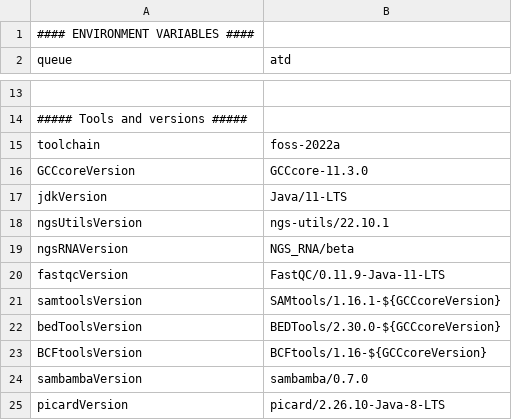
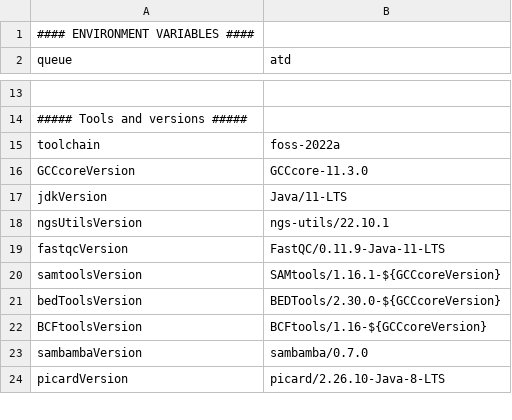
Before and after one commit to molgenis/NGS_RNA, a CSV file: parameters.copperfist.csv, drawn as a sheet; only a part is shown, gaps mark what is left out.

Commit message:
parameter files for BB and CF

```diff
--- a/parameters.copperfist.csv
+++ b/parameters.copperfist.csv
@@ -18,3 +18,2 @@ jdkVersion,Java/11-LTS
 ngsUtilsVersion,ngs-utils/22.10.1
-ngsRNAVersion,NGS_RNA/beta
 fastqcVersion,FastQC/0.11.9-Java-11-LTS
```
Also changed, not shown: parameters.wingedhelix.csv, 1 other file.
